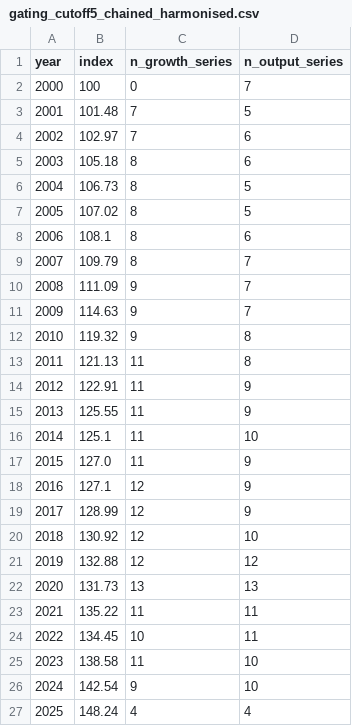
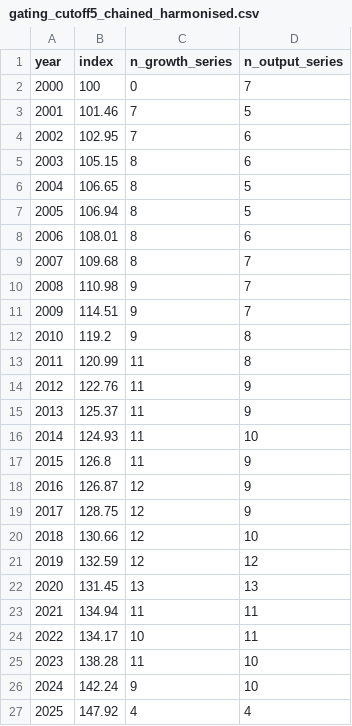
Before and after one commit to GavinMendelGleason/euro-sdt, a CSV file: data/analysis/gating_cutoff5_chained_harmonised.csv, drawn as a sheet.

```diff
--- a/data/analysis/gating_cutoff5_chained_harmonised.csv
+++ b/data/analysis/gating_cutoff5_chained_harmonised.csv
@@ -2,26 +2,26 @@ year,index,n_growth_series,n_output_series
 2000,100,0,7
-2001,101.48,7,5
-2002,102.97,7,6
-2003,105.18,8,6
-2004,106.73,8,5
-2005,107.02,8,5
-2006,108.1,8,6
-2007,109.79,8,7
-2008,111.09,9,7
-2009,114.63,9,7
-2010,119.32,9,8
-2011,121.13,11,8
-2012,122.91,11,9
-2013,125.55,11,9
-2014,125.1,11,10
-2015,127.0,11,9
-2016,127.1,12,9
-2017,128.99,12,9
-2018,130.92,12,10
-2019,132.88,12,12
-2020,131.73,13,13
-2021,135.22,11,11
-2022,134.45,10,11
-2023,138.58,11,10
-2024,142.54,9,10
-2025,148.24,4,4
+2001,101.46,7,5
+2002,102.95,7,6
+2003,105.15,8,6
+2004,106.65,8,5
+2005,106.94,8,5
+2006,108.01,8,6
+2007,109.68,8,7
+2008,110.98,9,7
+2009,114.51,9,7
+2010,119.2,9,8
+2011,120.99,11,8
+2012,122.76,11,9
+2013,125.37,11,9
+2014,124.93,11,10
+2015,126.8,11,9
+2016,126.87,12,9
+2017,128.75,12,9
+2018,130.66,12,10
+2019,132.59,12,12
+2020,131.45,13,13
+2021,134.94,11,11
+2022,134.17,10,11
+2023,138.28,11,10
+2024,142.24,9,10
+2025,147.92,4,4
```
Also changed, not shown: data/analysis/gating_cutoff5_output_per_position.csv, 13 other files.
